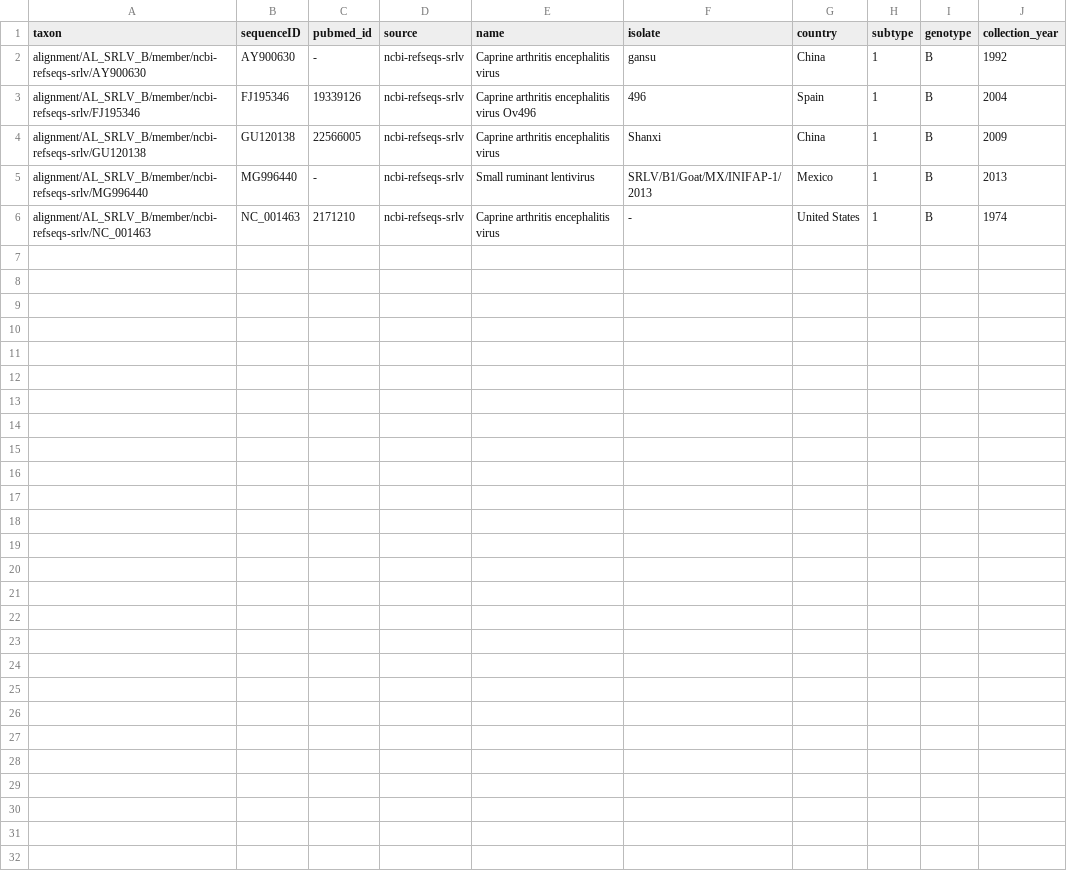
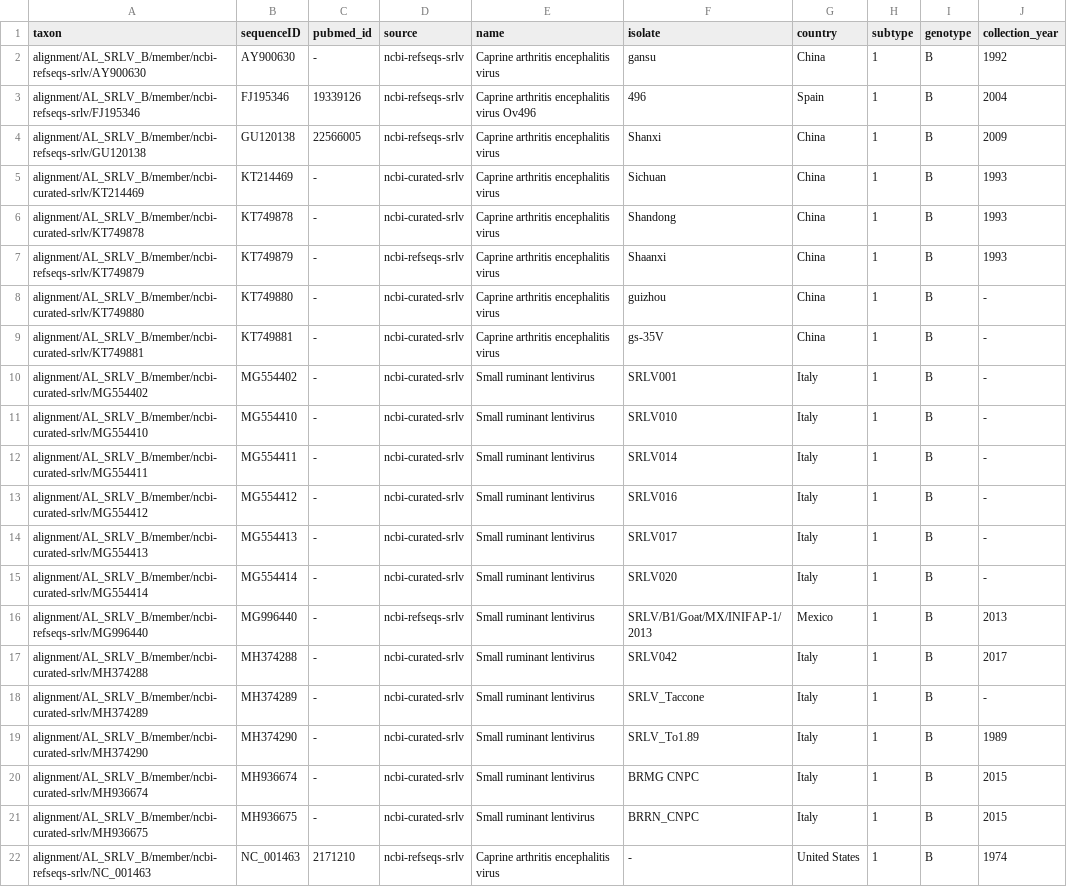
Before and after one commit to giffordlabcvr/Lentivirus-GLUE, a TSV file: trees/main-species/lenti-srlv-b-genome.figtree-annotations.tsv, drawn as a sheet; the diff names each change by its address in the sheet, - before the commit and + after, or states it on an @@ line.

```diff
--- a/trees/main-species/lenti-srlv-b-genome.figtree-annotations.tsv
+++ b/trees/main-species/lenti-srlv-b-genome.figtree-annotations.tsv
+row 5: alignment/AL_SRLV_B/member/ncbi-curated-srlv/KT214469 | KT214469 | - | ncbi-curated-srlv | Caprine arthritis encephalitis virus | Sichuan | China | 1 | B | 1993
+row 6: alignment/AL_SRLV_B/member/ncbi-curated-srlv/KT749878 | KT749878 | - | ncbi-curated-srlv | Caprine arthritis encephalitis virus | Shandong | China | 1 | B | 1993
+row 7: alignment/AL_SRLV_B/member/ncbi-refseqs-srlv/KT749879 | KT749879 | - | ncbi-refseqs-srlv | Caprine arthritis encephalitis virus | Shaanxi | China | 1 | B | 1993
+row 8: alignment/AL_SRLV_B/member/ncbi-curated-srlv/KT749880 | KT749880 | - | ncbi-curated-srlv | Caprine arthritis encephalitis virus | guizhou | China | 1 | B | -
+row 9: alignment/AL_SRLV_B/member/ncbi-curated-srlv/KT749881 | KT749881 | - | ncbi-curated-srlv | Caprine arthritis encephalitis virus | gs-35V | China | 1 | B | -
+row 10: alignment/AL_SRLV_B/member/ncbi-curated-srlv/MG554402 | MG554402 | - | ncbi-curated-srlv | Small ruminant lentivirus | SRLV001 | Italy | 1 | B | -
+row 11: alignment/AL_SRLV_B/member/ncbi-curated-srlv/MG554410 | MG554410 | - | ncbi-curated-srlv | Small ruminant lentivirus | SRLV010 | Italy | 1 | B | -
+row 12: alignment/AL_SRLV_B/member/ncbi-curated-srlv/MG554411 | MG554411 | - | ncbi-curated-srlv | Small ruminant lentivirus | SRLV014 | Italy | 1 | B | -
+row 13: alignment/AL_SRLV_B/member/ncbi-curated-srlv/MG554412 | MG554412 | - | ncbi-curated-srlv | Small ruminant lentivirus | SRLV016 | Italy | 1 | B | -
+row 14: alignment/AL_SRLV_B/member/ncbi-curated-srlv/MG554413 | MG554413 | - | ncbi-curated-srlv | Small ruminant lentivirus | SRLV017 | Italy | 1 | B | -
+row 15: alignment/AL_SRLV_B/member/ncbi-curated-srlv/MG554414 | MG554414 | - | ncbi-curated-srlv | Small ruminant lentivirus | SRLV020 | Italy | 1 | B | -
+row 17: alignment/AL_SRLV_B/member/ncbi-curated-srlv/MH374288 | MH374288 | - | ncbi-curated-srlv | Small ruminant lentivirus | SRLV042 | Italy | 1 | B | 2017
+row 18: alignment/AL_SRLV_B/member/ncbi-curated-srlv/MH374289 | MH374289 | - | ncbi-curated-srlv | Small ruminant lentivirus | SRLV_Taccone | Italy | 1 | B | -
+row 19: alignment/AL_SRLV_B/member/ncbi-curated-srlv/MH374290 | MH374290 | - | ncbi-curated-srlv | Small ruminant lentivirus | SRLV_To1.89 | Italy | 1 | B | 1989
+row 20: alignment/AL_SRLV_B/member/ncbi-curated-srlv/MH936674 | MH936674 | - | ncbi-curated-srlv | Small ruminant lentivirus | BRMG CNPC | Italy | 1 | B | 2015
+row 21: alignment/AL_SRLV_B/member/ncbi-curated-srlv/MH936675 | MH936675 | - | ncbi-curated-srlv | Small ruminant lentivirus | BRRN_CNPC | Italy | 1 | B | 2015
```
Also changed, not shown: trees/main-species/lenti-srlv-b-env.figtree-annotations.tsv, trees/main-species/lenti-srlv-b-pol.figtree-annotations.tsv, 17 other files.
